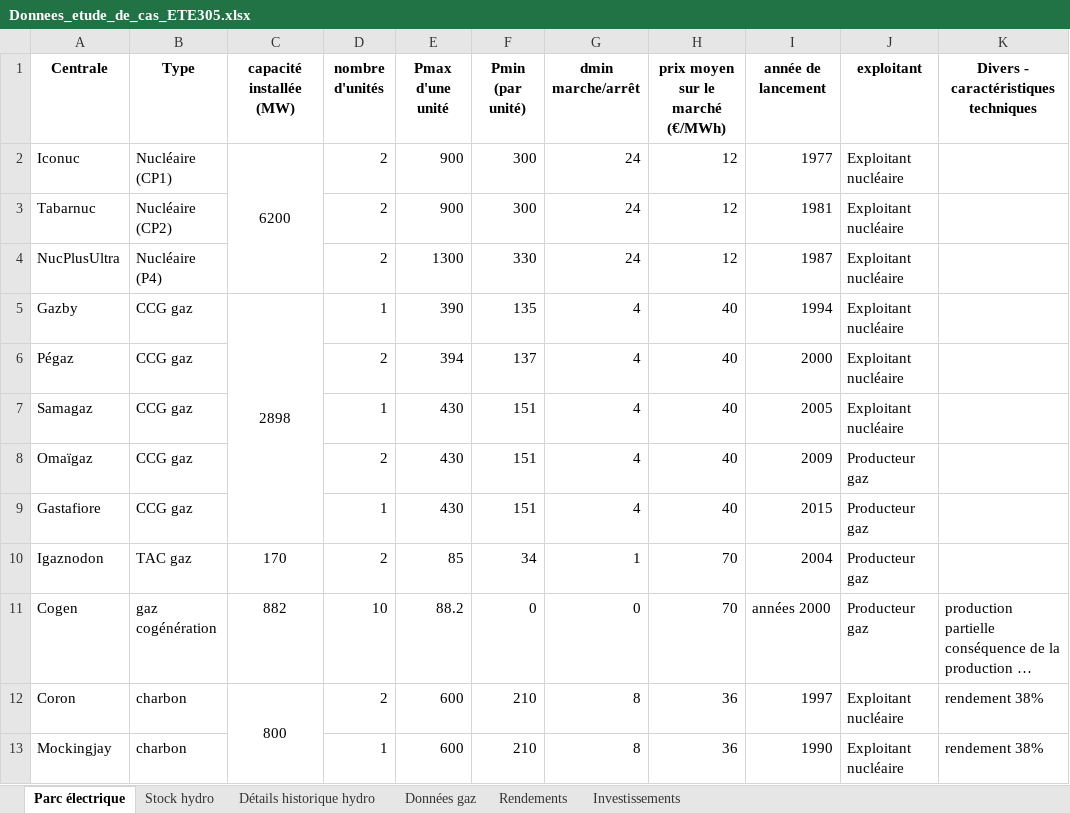
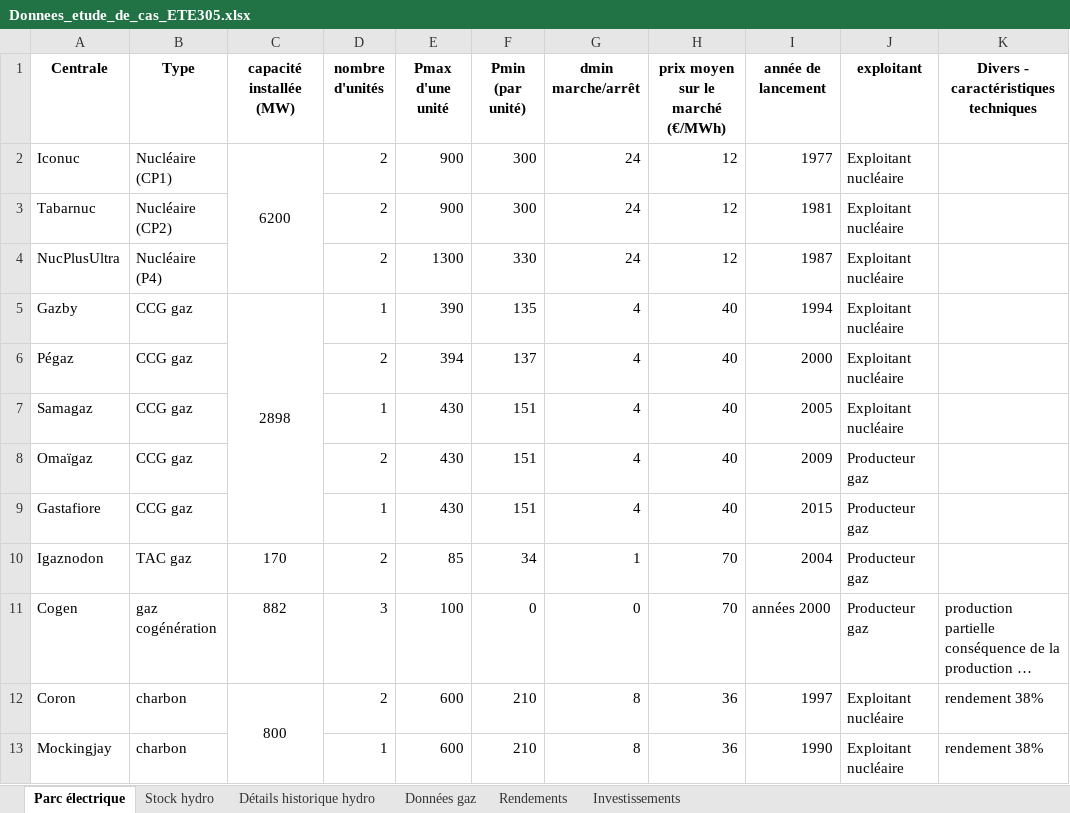
Before and after one commit to Quent1Dhn/DETE305_optim, an Excel workbook: data/Donnees_etude_de_cas_ETE305.xlsx, sheet Parc électrique, drawn as a sheet; only a part is shown; long unchanged cells end in …; values as stored, in another font and other column widths than the file's, no borders; the diff names each change by its address in the sheet, - before the commit and + after, or states it on an @@ line.

```diff
--- a/data/Donnees_etude_de_cas_ETE305.xlsx (sheet Parc électrique)
+++ b/data/Donnees_etude_de_cas_ETE305.xlsx (sheet Parc électrique)
-D11 (nombre d'unités): 10
+D11 (nombre d'unités): 3
-E11 (Pmax d'une unité): 88.2
+E11 (Pmax d'une unité): 100
```
Also changed, not shown: 4 other files.
